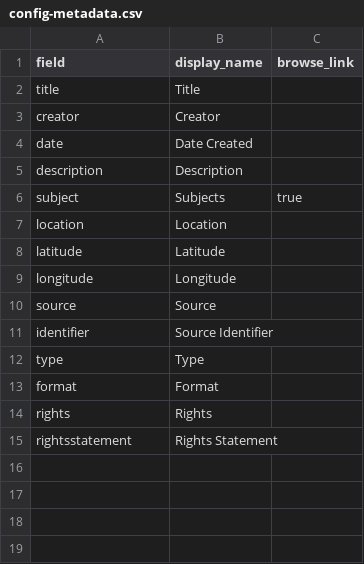
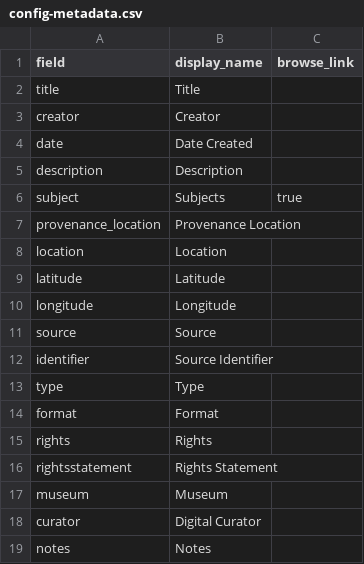
Before and after one commit to digbmc/dsgf-exhibit, a CSV file: _data/config-metadata.csv, drawn as a sheet.

Commit message:
added metadata, changed timeline

```diff
--- a/_data/config-metadata.csv
+++ b/_data/config-metadata.csv
@@ -6,2 +6,3 @@ description,Description,
 subject,Subjects,true
+provenance_location, Provenance Location
 location,Location
@@ -15 +16,4 @@ rights,Rights,
 rightsstatement,Rights Statement,
+museum, Museum,
+curator, Digital Curator
+notes, Notes
```
Also changed, not shown: 4 other files.
